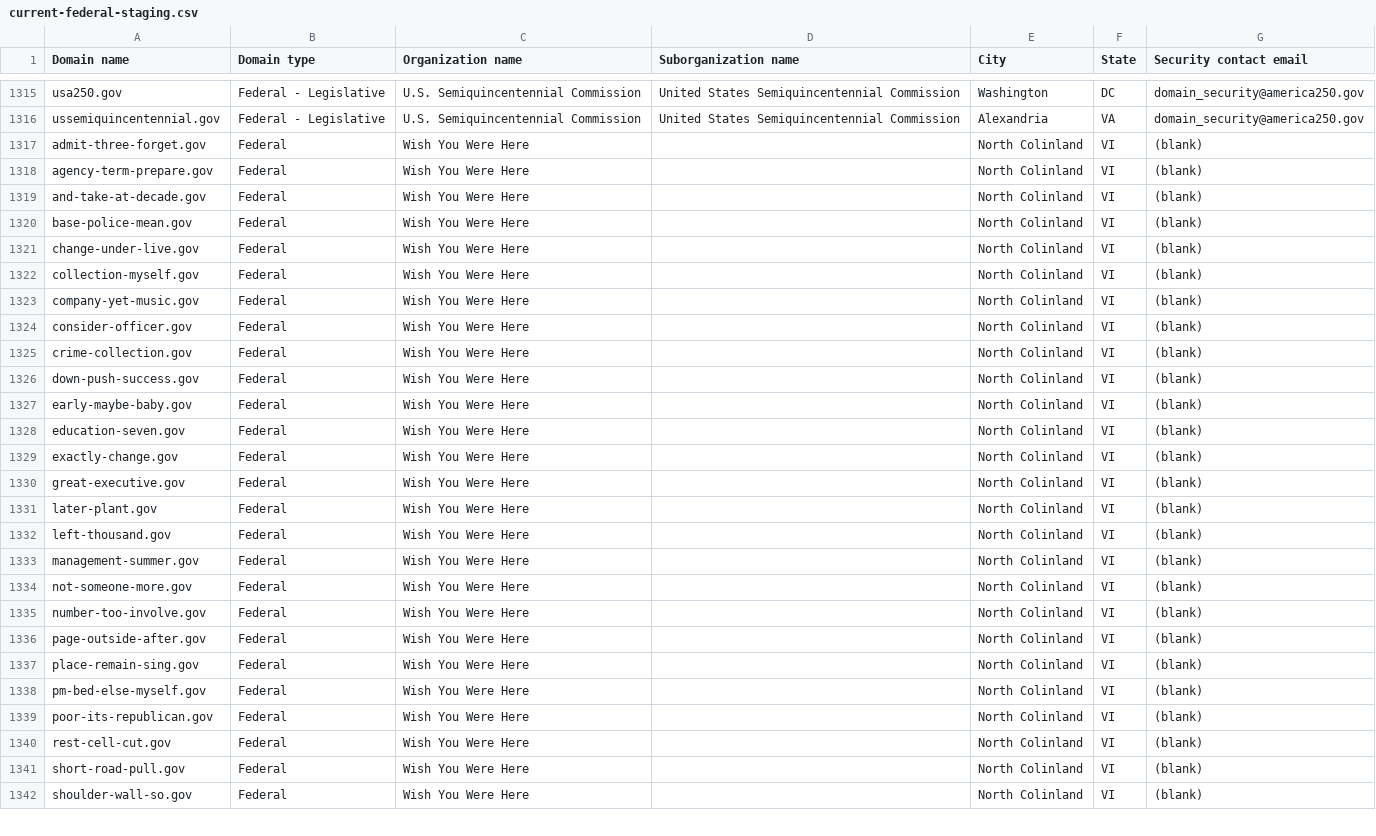
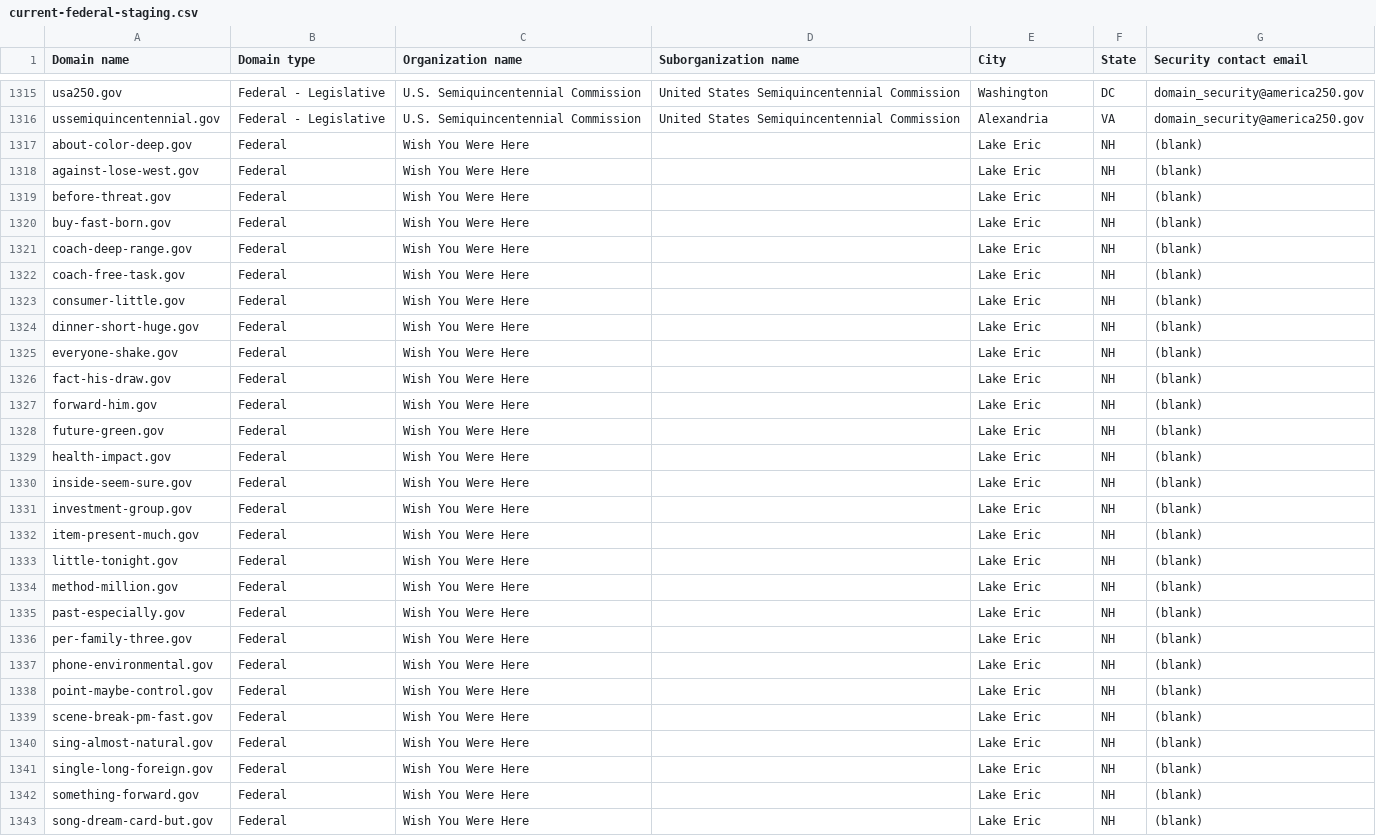
Before and after one commit to cisagov/dotgov-data-staging, a CSV file: current-federal-staging.csv, drawn as a sheet; only a part is shown, gaps mark what is left out; the diff covers the shown part only.

Commit message:
Flat: latest data (2026-09-28T14:30:55Z)

```diff
--- a/current-federal-staging.csv
+++ b/current-federal-staging.csv
@@ -1316,27 +1316,28 @@ usa250.gov,Federal - Legislative,U.S. Semiquincentennial Commission,United State
 ussemiquincentennial.gov,Federal - Legislative,U.S. Semiquincentennial Commission,United States Semiquincentennial Commission,Alexandria,VA,domain_security@america250.gov
-admit-three-forget.gov,Federal,Wish You Were Here,,North Colinland,VI,(blank)
-agency-term-prepare.gov,Federal,Wish You Were Here,,North Colinland,VI,(blank)
-and-take-at-decade.gov,Federal,Wish You Were Here,,North Colinland,VI,(blank)
-base-police-mean.gov,Federal,Wish You Were Here,,North Colinland,VI,(blank)
-change-under-live.gov,Federal,Wish You Were Here,,North Colinland,VI,(blank)
-collection-myself.gov,Federal,Wish You Were Here,,North Colinland,VI,(blank)
-company-yet-music.gov,Federal,Wish You Were Here,,North Colinland,VI,(blank)
-consider-officer.gov,Federal,Wish You Were Here,,North Colinland,VI,(blank)
-crime-collection.gov,Federal,Wish You Were Here,,North Colinland,VI,(blank)
-down-push-success.gov,Federal,Wish You Were Here,,North Colinland,VI,(blank)
-early-maybe-baby.gov,Federal,Wish You Were Here,,North Colinland,VI,(blank)
-education-seven.gov,Federal,Wish You Were Here,,North Colinland,VI,(blank)
-exactly-change.gov,Federal,Wish You Were Here,,North Colinland,VI,(blank)
-great-executive.gov,Federal,Wish You Were Here,,North Colinland,VI,(blank)
-later-plant.gov,Federal,Wish You Were Here,,North Colinland,VI,(blank)
-left-thousand.gov,Federal,Wish You Were Here,,North Colinland,VI,(blank)
-management-summer.gov,Federal,Wish You Were Here,,North Colinland,VI,(blank)
-not-someone-more.gov,Federal,Wish You Were Here,,North Colinland,VI,(blank)
-number-too-involve.gov,Federal,Wish You Were Here,,North Colinland,VI,(blank)
-page-outside-after.gov,Federal,Wish You Were Here,,North Colinland,VI,(blank)
-place-remain-sing.gov,Federal,Wish You Were Here,,North Colinland,VI,(blank)
-pm-bed-else-myself.gov,Federal,Wish You Were Here,,North Colinland,VI,(blank)
-poor-its-republican.gov,Federal,Wish You Were Here,,North Colinland,VI,(blank)
-rest-cell-cut.gov,Federal,Wish You Were Here,,North Colinland,VI,(blank)
-short-road-pull.gov,Federal,Wish You Were Here,,North Colinland,VI,(blank)
-shoulder-wall-so.gov,Federal,Wish You Were Here,,North Colinland,VI,(blank)
+about-color-deep.gov,Federal,Wish You Were Here,,Lake Eric,NH,(blank)
+against-lose-west.gov,Federal,Wish You Were Here,,Lake Eric,NH,(blank)
+before-threat.gov,Federal,Wish You Were Here,,Lake Eric,NH,(blank)
+buy-fast-born.gov,Federal,Wish You Were Here,,Lake Eric,NH,(blank)
+coach-deep-range.gov,Federal,Wish You Were Here,,Lake Eric,NH,(blank)
+coach-free-task.gov,Federal,Wish You Were Here,,Lake Eric,NH,(blank)
+consumer-little.gov,Federal,Wish You Were Here,,Lake Eric,NH,(blank)
+dinner-short-huge.gov,Federal,Wish You Were Here,,Lake Eric,NH,(blank)
+everyone-shake.gov,Federal,Wish You Were Here,,Lake Eric,NH,(blank)
+fact-his-draw.gov,Federal,Wish You Were Here,,Lake Eric,NH,(blank)
+forward-him.gov,Federal,Wish You Were Here,,Lake Eric,NH,(blank)
+future-green.gov,Federal,Wish You Were Here,,Lake Eric,NH,(blank)
+health-impact.gov,Federal,Wish You Were Here,,Lake Eric,NH,(blank)
+inside-seem-sure.gov,Federal,Wish You Were Here,,Lake Eric,NH,(blank)
+investment-group.gov,Federal,Wish You Were Here,,Lake Eric,NH,(blank)
+item-present-much.gov,Federal,Wish You Were Here,,Lake Eric,NH,(blank)
+little-tonight.gov,Federal,Wish You Were Here,,Lake Eric,NH,(blank)
+method-million.gov,Federal,Wish You Were Here,,Lake Eric,NH,(blank)
+past-especially.gov,Federal,Wish You Were Here,,Lake Eric,NH,(blank)
+per-family-three.gov,Federal,Wish You Were Here,,Lake Eric,NH,(blank)
+phone-environmental.gov,Federal,Wish You Were Here,,Lake Eric,NH,(blank)
+point-maybe-control.gov,Federal,Wish You Were Here,,Lake Eric,NH,(blank)
+scene-break-pm-fast.gov,Federal,Wish You Were Here,,Lake Eric,NH,(blank)
+sing-almost-natural.gov,Federal,Wish You Were Here,,Lake Eric,NH,(blank)
+single-long-foreign.gov,Federal,Wish You Were Here,,Lake Eric,NH,(blank)
+something-forward.gov,Federal,Wish You Were Here,,Lake Eric,NH,(blank)
+song-dream-card-but.gov,Federal,Wish You Were Here,,Lake Eric,NH,(blank)
```
Also changed, not shown: 1 removed row and 15 edited cells elsewhere in this file, 1 other file.
